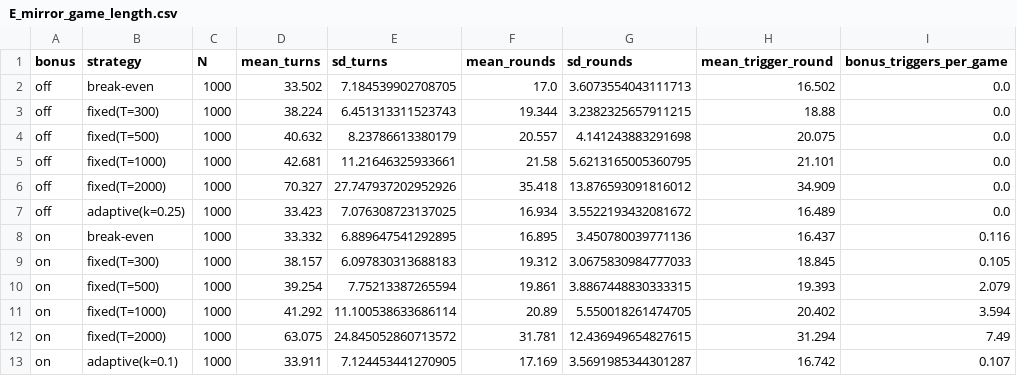
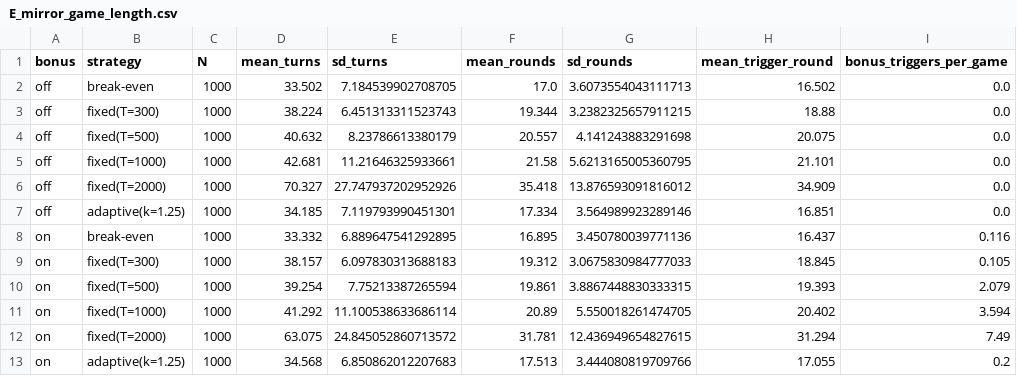
Before and after one commit to daniilwerty/test, a CSV file: farkle_ia/results_quick/E_mirror_game_length.csv, drawn as a sheet.

```diff
--- a/farkle_ia/results_quick/E_mirror_game_length.csv
+++ b/farkle_ia/results_quick/E_mirror_game_length.csv
@@ -6,3 +6,3 @@ off,fixed(T=1000),1000,42.681,11.21646325933661,21.58,5.6213165005360795,21.101,
 off,fixed(T=2000),1000,70.327,27.747937202952926,35.418,13.876593091816012,34.909,0.0
-off,adaptive(k=0.25),1000,33.423,7.076308723137025,16.934,3.5522193432081672,16.489,0.0
+off,adaptive(k=1.25),1000,34.185,7.119793990451301,17.334,3.564989923289146,16.851,0.0
 on,break-even,1000,33.332,6.889647541292895,16.895,3.450780039771136,16.437,0.116
@@ -12,2 +12,2 @@ on,fixed(T=1000),1000,41.292,11.100538633686114,20.89,5.550018261474705,20.402,3
 on,fixed(T=2000),1000,63.075,24.845052860713572,31.781,12.436949654827615,31.294,7.49
-on,adaptive(k=0.1),1000,33.911,7.124453441270905,17.169,3.5691985344301287,16.742,0.107
+on,adaptive(k=1.25),1000,34.568,6.850862012207683,17.513,3.444080819709766,17.055,0.2
```
Also changed, not shown: farkle_ia/results_quick/C_chi_squared.csv, farkle_ia/results_quick/C_contingency_tables.csv, 15 other files.
